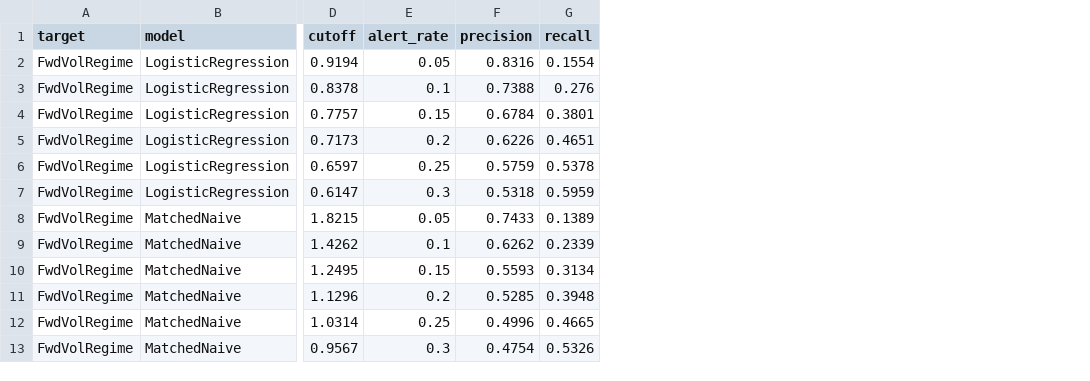
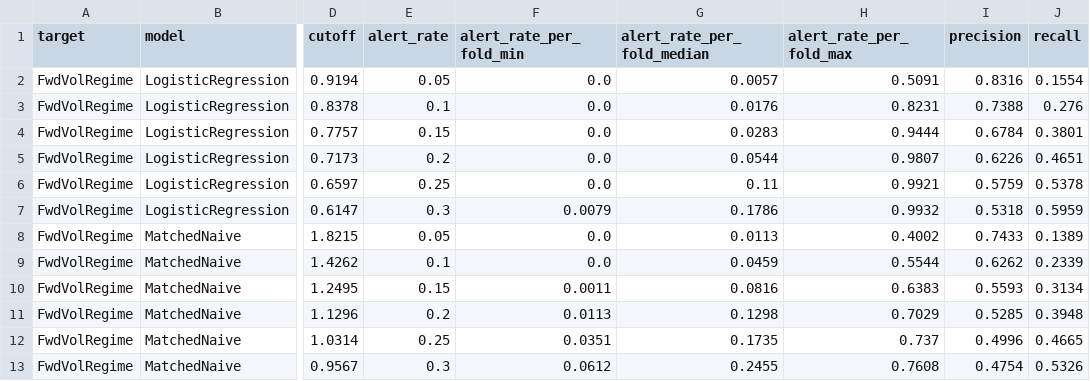
Before and after one commit to tisyasharma/volatility-regime-forecasting, a CSV file: reports/metrics/operating_points.csv, drawn as a sheet; only a part is shown, gaps mark what is left out; the diff names each change by its address in the sheet, - before the commit and + after, or states it on an @@ line.

Commit message:
Add significance, sensitivity, and operating-point analyses

```diff
--- a/reports/metrics/operating_points.csv
+++ b/reports/metrics/operating_points.csv
+column F (alert_rate_per_fold_min), rows 2-13: 0.0 | 0.0 | 0.0 | 0.0 | 0.0 | 0.0079 | 0.0 | 0.0 | 0.0011 | 0.0113 | 0.0351 | 0.0612
+column G (alert_rate_per_fold_median), rows 2-13: 0.0057 | 0.0176 | 0.0283 | 0.0544 | 0.11 | 0.1786 | 0.0113 | 0.0459 | 0.0816 | 0.1298 | 0.1735 | 0.2455
+column H (alert_rate_per_fold_max), rows 2-13: 0.5091 | 0.8231 | 0.9444 | 0.9807 | 0.9921 | 0.9932 | 0.4002 | 0.5544 | 0.6383 | 0.7029 | 0.737 | 0.7608
```
Also changed, not shown: 15 other files.
